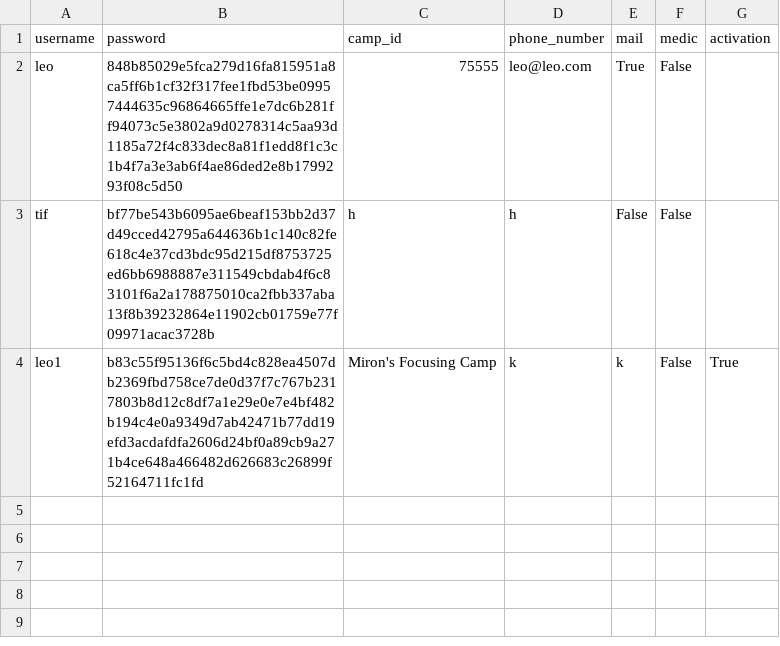
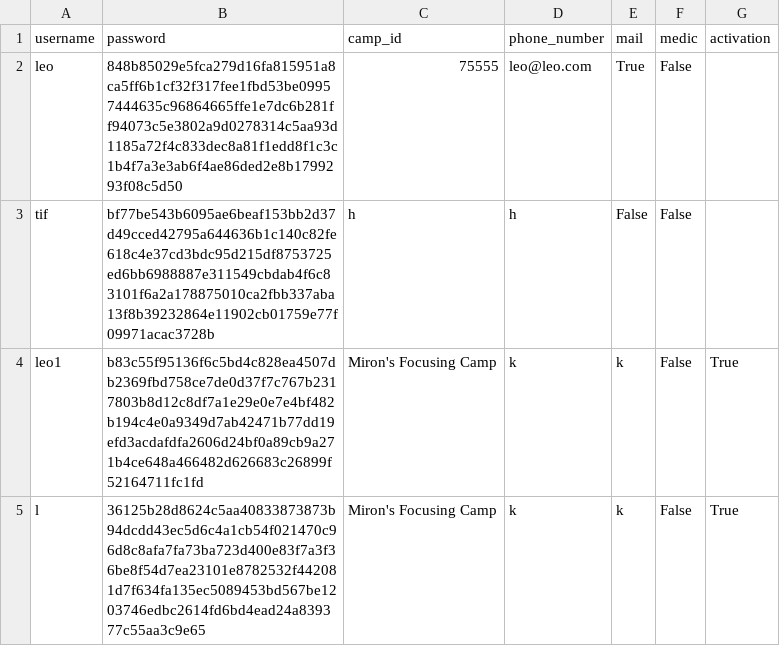
Before and after one commit to tiffgerst/Refugee-Management-System, a CSV file: data/volunteers.csv, drawn as a sheet.

```diff
--- a/data/volunteers.csv
+++ b/data/volunteers.csv
@@ -4 +4,2 @@ tif,bf77be543b6095ae6beaf153bb2d37d49cced42795a644636b1c140c82fe618c4e37cd3bdc95
 leo1,b83c55f95136f6c5bd4c828ea4507db2369fbd758ce7de0d37f7c767b2317803b8d12c8df7a1e29e0e7e4bf482b194c4e0a9349d7ab42471b77dd19efd3acdafdfa2606d24bf0a89cb9a271b4ce648a466482d626683c26899f52164711fc1fd,Miron's Focusing Camp,k,k,False,True
+l,36125b28d8624c5aa40833873873b94dcdd43ec5d6c4a1cb54f021470c96d8c8afa7fa73ba723d400e83f7a3f36be8f54d7ea23101e8782532f442081d7f634fa135ec5089453bd567be1203746edbc2614fd6bd4ead24a839377c55aa3c9e65,Miron's Focusing Camp,k,k,False,True
```
Also changed, not shown: 3 other files.
